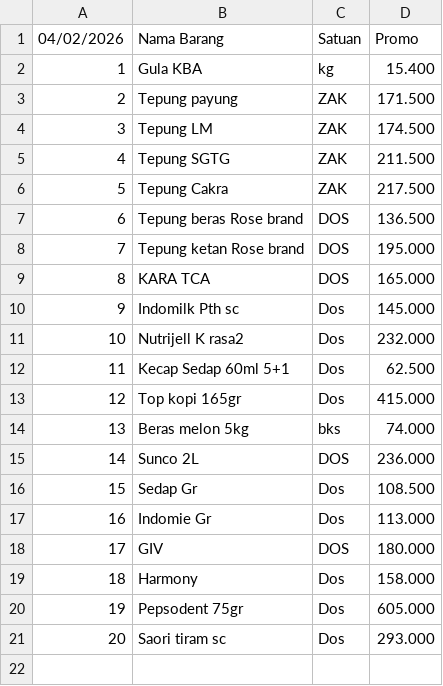
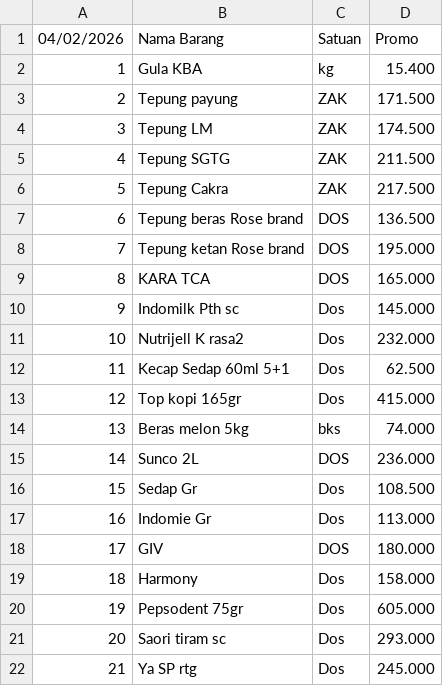
Before and after one commit to rustyping/damai, a CSV file: promo.csv, drawn as a sheet.

Commit message:
Update promo.csv

```diff
--- a/promo.csv
+++ b/promo.csv
@@ -21 +21,2 @@
 20,Saori tiram sc,Dos,293.000
+21,Ya SP rtg,Dos,245.000
```
